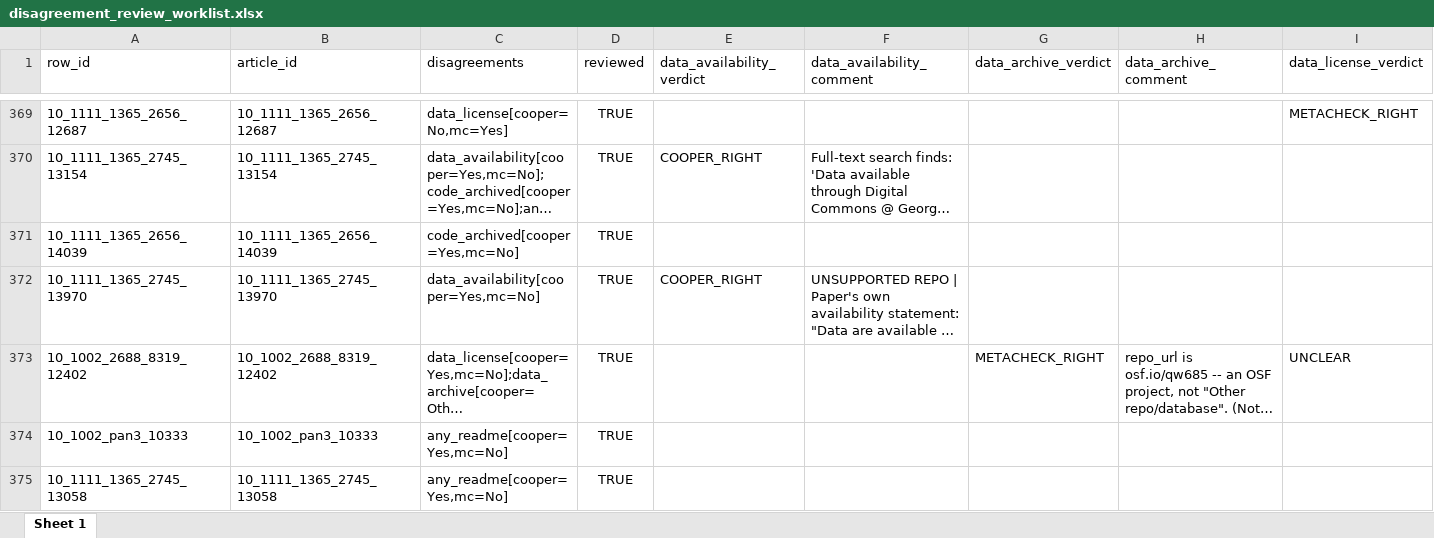
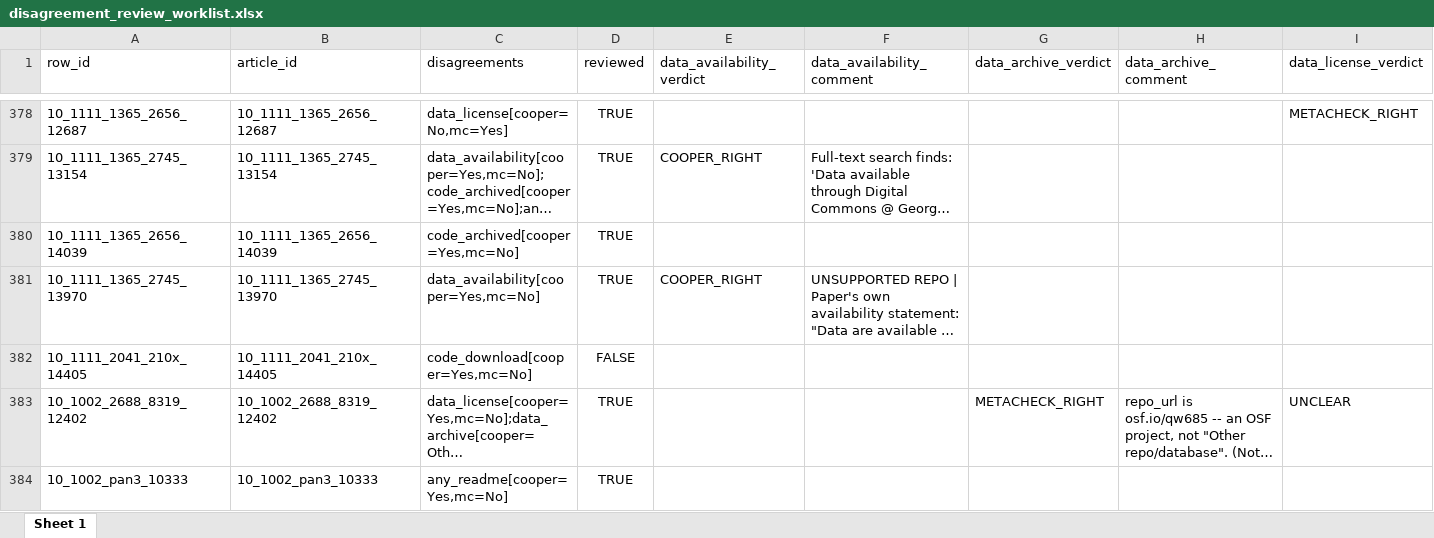
Before and after one commit to Lakens/cooper-bes-validation-manuscript, an Excel workbook: code/02_create_comparison_data/disagreement_review_worklist.xlsx, sheet Sheet 1, drawn as a sheet; only a part is shown, gaps mark what is left out; the shorter side is filled out with more unchanged rows; long unchanged cells end in …; values as stored, in another font and other column widths than the file's, no borders; rows hold the shown columns only; the diff covers the shown part only; the diff names each change by its address in the sheet, - before the commit and + after, or states it on an @@ line.

```diff
--- a/code/02_create_comparison_data/disagreement_review_worklist.xlsx (sheet Sheet 1)
+++ b/code/02_create_comparison_data/disagreement_review_worklist.xlsx (sheet Sheet 1)
+row 382: 10_1111_2041_210x_14405 | 10_1111_2041_210x_14405 | code_download[cooper=Yes,mc=No] | FALSE
```
Also changed, not shown: 25 added rows, 1 removed row and 10 edited cells elsewhere in this sheet, 18 other files.
